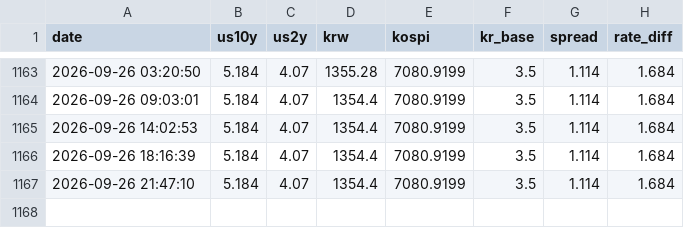
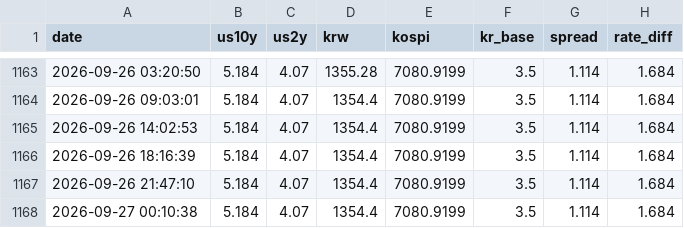
Before and after one commit to bluelee/macro-domino, a CSV file: history.csv, drawn as a sheet; only a part is shown, gaps mark what is left out.

```diff
--- a/history.csv
+++ b/history.csv
@@ -1167 +1167,2 @@ date,us10y,us2y,krw,kospi,kr_base,spread,rate_diff
 2026-09-26 21:47:10,5.184,4.07,1354.4,7080.9199,3.5,1.114,1.684
+2026-09-27 00:10:38,5.184,4.07,1354.4,7080.9199,3.5,1.114,1.684
```
Also changed, not shown: 1 other file.
